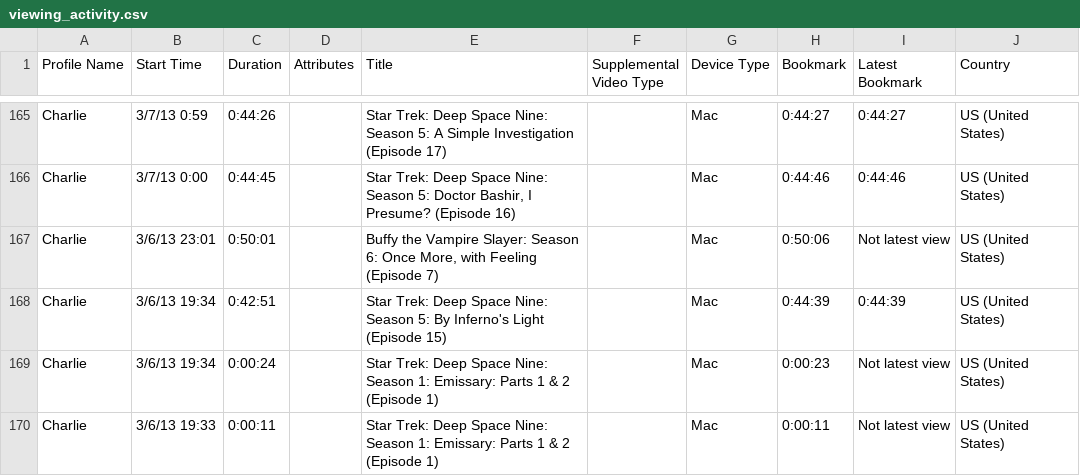
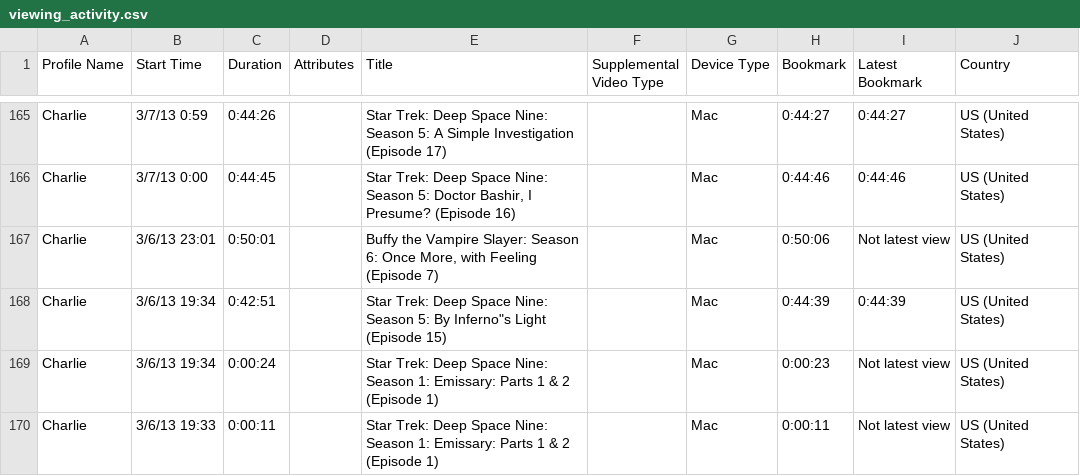
Before and after one commit to rmluck/Netflix-Data-Project, a CSV file: viewing_activity.csv, drawn as a sheet; only a part is shown, gaps mark what is left out; the diff covers the shown part only.

```diff
--- a/viewing_activity.csv
+++ b/viewing_activity.csv
@@ -167,3 +167,3 @@ Charlie,3/7/13 0:00,0:44:45,,"Star Trek: Deep Space Nine: Season 5: Doctor Bashi
 Charlie,3/6/13 23:01,0:50:01,,"Buffy the Vampire Slayer: Season 6: Once More, with Feeling (Episode 7)",,Mac,0:50:06,Not latest view,US (United States)
-Charlie,3/6/13 19:34,0:42:51,,Star Trek: Deep Space Nine: Season 5: By Inferno's Light (Episode 15),,Mac,0:44:39,0:44:39,US (United States)
+Charlie,3/6/13 19:34,0:42:51,,Star Trek: Deep Space Nine: Season 5: By Inferno"s Light (Episode 15),,Mac,0:44:39,0:44:39,US (United States)
 Charlie,3/6/13 19:34,0:00:24,,Star Trek: Deep Space Nine: Season 1: Emissary: Parts 1 & 2 (Episode 1),,Mac,0:00:23,Not latest view,US (United States)
```
Also changed, not shown: 11 edited cells elsewhere in this file, 2 other files.
